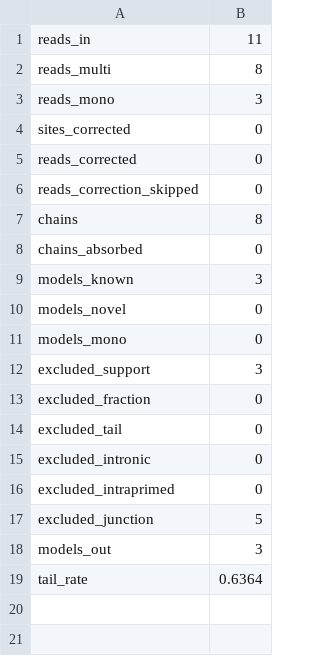
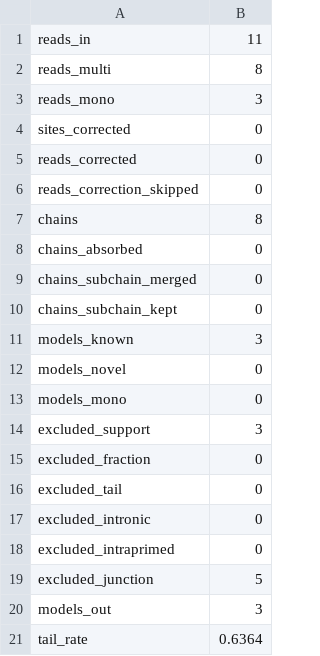
Before and after one commit to alejandrogzi/ark, a TSV file: assets/test_data/gold/flnc/07B_RECONSTRUCT/chain/test_fasta/test_fasta.chr19.free.counts.tsv, drawn as a sheet.

Commit message:
feat(polish,collapse): sub-chain merge, query-spliced retentions, xORF 0.20, unpredicted tracks and reference-CDS rescue
- collapse 0.1.2: --subchain-merge (off|plain|ends), on in ARK as `ends`
  (reconstruct_subchain_*); counts.tsv gains chains_subchain_merged/kept.
- iso-utr --start-junction by default (isotools_utr_start_junction).
- iso-intron --retention-source query by default
  (isotools_intron_retention_source): a model only retains introns that a
  POLISH model splices.
- xORF min score 0.20 (xorf_predict_min_score_max_predictions,
  xorf_predict_threshold); VEREDICT --orf-score-threshold follows it.
- New <name>.unpredicted and <name>.fusions.unpredicted BED/bigBed (#UPNO,
  #UPVD) and trackDb entries.
- POLISH rescue (src/bin/rescue_flnc.py): RESCUE_FLNC_FROM_UNPREDICTED_ORFS,
  RESCUE_FLNC_FROM_ARTIFACTS (VEREDICT buckets + NMD) and
  RESCUE_FLNC_FROM_ORPHANS (hq/scraps). Rows whose CDS equals a reference
  CDS go to pass tagged #RS<origin> and leave their original file; moves are
  listed in 12_POLISH/BED/<name>.rescued.tsv.
- ISOTOOLS_ORPHAN joins IDs exactly instead of grep -f.
- CI: test_rescue_flnc.py step; gold 07B counts.tsv and rescued.tsv.

Requires isotools v0.0.49 and collapse 0.1.2 in isox-rs.

```diff
--- a/assets/test_data/gold/flnc/07B_RECONSTRUCT/chain/test_fasta/test_fasta.chr19.free.counts.tsv
+++ b/assets/test_data/gold/flnc/07B_RECONSTRUCT/chain/test_fasta/test_fasta.chr19.free.counts.tsv
@@ -8,2 +8,4 @@ chains	8
 chains_absorbed	0
+chains_subchain_merged	0
+chains_subchain_kept	0
 models_known	3
```
Also changed, not shown: assets/test_data/gold/subreads/07B_RECONSTRUCT/chain/test_fasta/test_fasta.chr19.free.counts.tsv, 21 other files.
